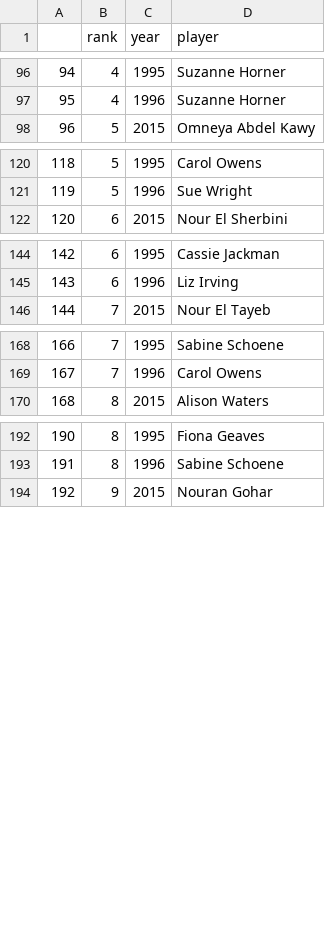
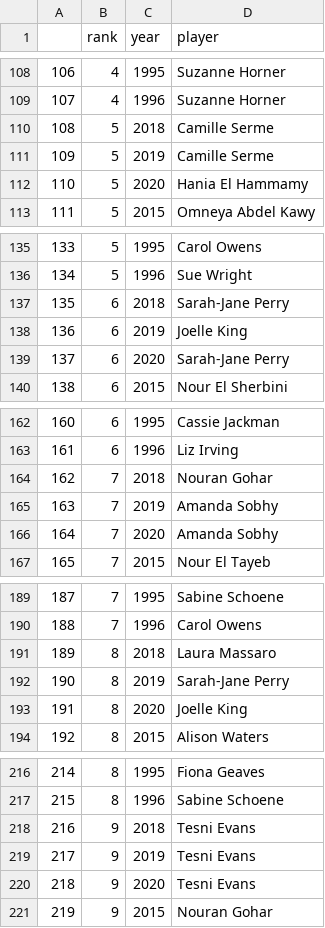
Before and after one commit to Lovkush-A/squash_wiki, a CSV file: female_raw.csv, drawn as a sheet; only a part is shown, gaps mark what is left out; the diff covers the shown part only; the diff names each change by its address in the sheet, - before the commit and + after, or states it on an @@ line.

```diff
--- a/female_raw.csv
+++ b/female_raw.csv
@@ column A renumbered from row 5 down @@
+row 110: 108 | 5 | 2018 | Camille Serme
+row 111: 109 | 5 | 2019 | Camille Serme
+row 112: 110 | 5 | 2020 | Hania El Hammamy
+row 137: 135 | 6 | 2018 | Sarah-Jane Perry
+row 138: 136 | 6 | 2019 | Joelle King
+row 139: 137 | 6 | 2020 | Sarah-Jane Perry
+row 164: 162 | 7 | 2018 | Nouran Gohar
+row 165: 163 | 7 | 2019 | Amanda Sobhy
+row 166: 164 | 7 | 2020 | Amanda Sobhy
+row 191: 189 | 8 | 2018 | Laura Massaro
+row 192: 190 | 8 | 2019 | Sarah-Jane Perry
+row 193: 191 | 8 | 2020 | Joelle King
+row 218: 216 | 9 | 2018 | Tesni Evans
+row 219: 217 | 9 | 2019 | Tesni Evans
+row 220: 218 | 9 | 2020 | Tesni Evans
```
Also changed, not shown: 15 added rows elsewhere in this file.
